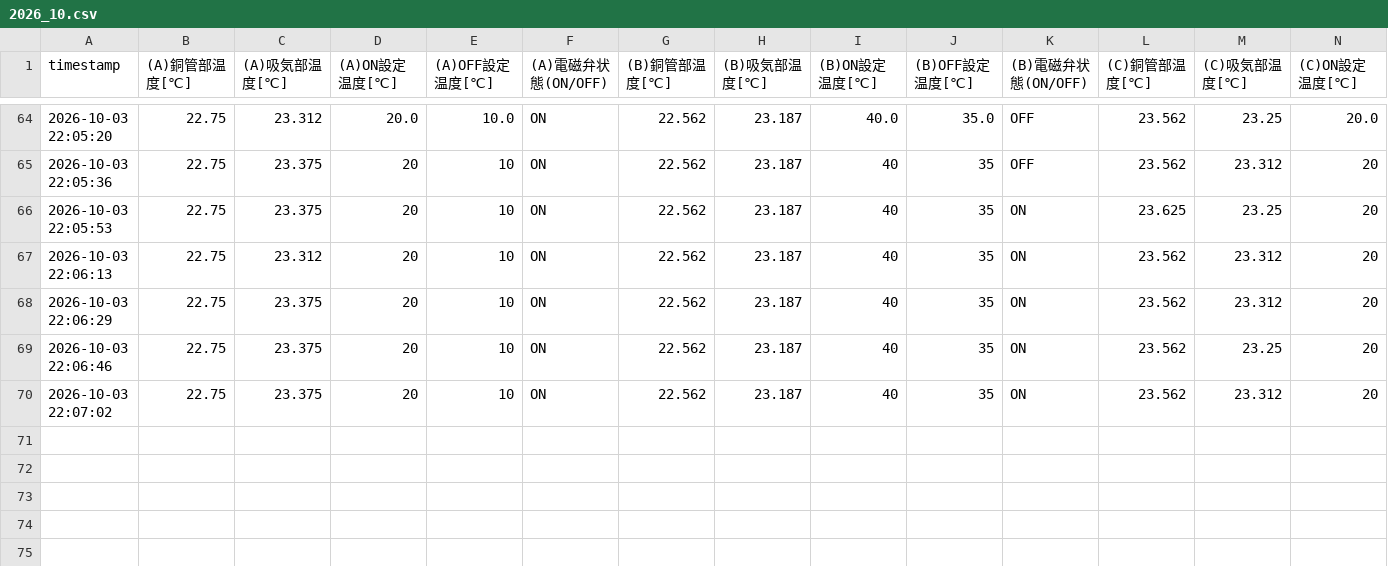
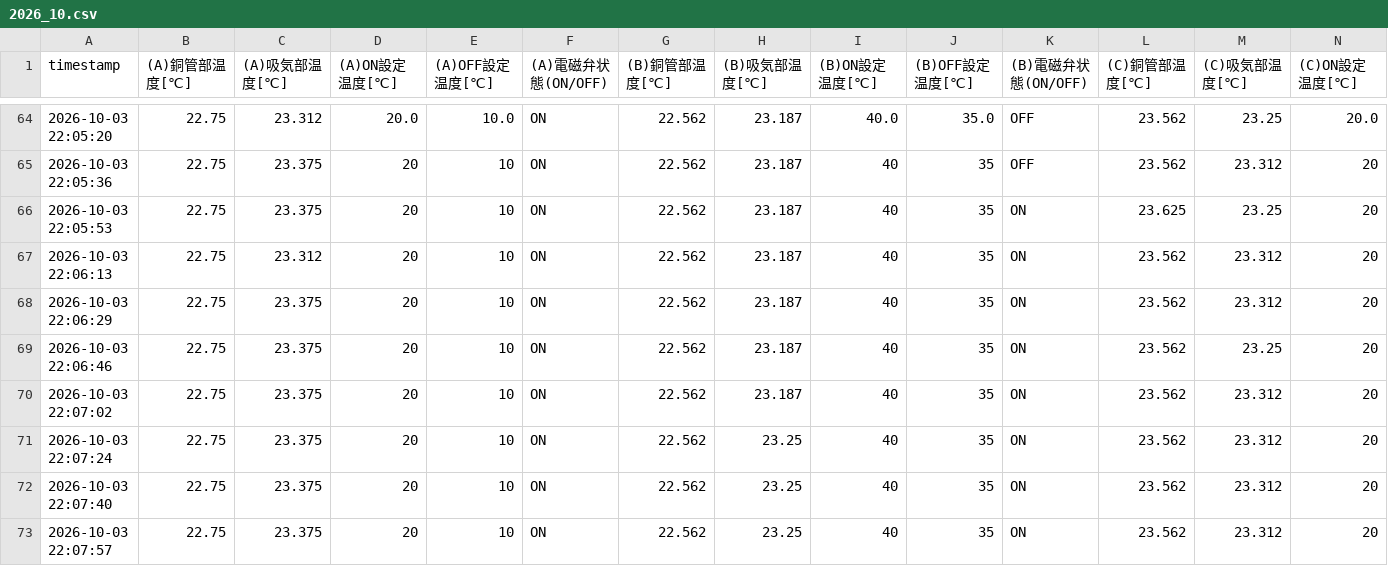
Before and after one commit to MiyamotoEiji1011/iris_pipeline_v1, a CSV file: data/2026_10.csv, drawn as a sheet; only a part is shown, gaps mark what is left out; rows hold the shown columns only; the diff names each change by its address in the sheet, - before the commit and + after, or states it on an @@ line.

Commit message:
data: auto push csv

```diff
--- a/data/2026_10.csv
+++ b/data/2026_10.csv
+row 71: 2026-10-03 22:07:24 | 22.75 | 23.375 | 20 | 10 | ON | 22.562 | 23.25 | 40 | 35 | ON | 23.562 | 23.312 | 20
+row 72: 2026-10-03 22:07:40 | 22.75 | 23.375 | 20 | 10 | ON | 22.562 | 23.25 | 40 | 35 | ON | 23.562 | 23.312 | 20
+row 73: 2026-10-03 22:07:57 | 22.75 | 23.375 | 20 | 10 | ON | 22.562 | 23.25 | 40 | 35 | ON | 23.562 | 23.312 | 20
```
